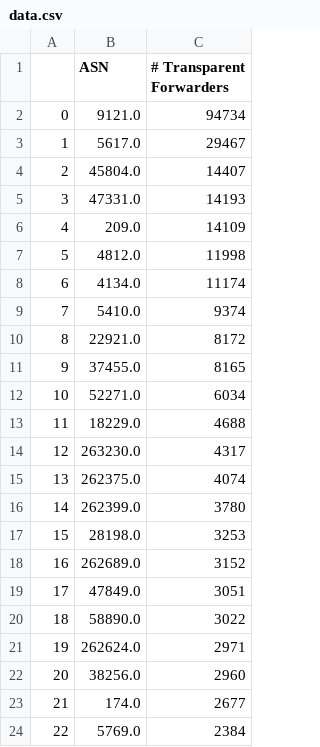
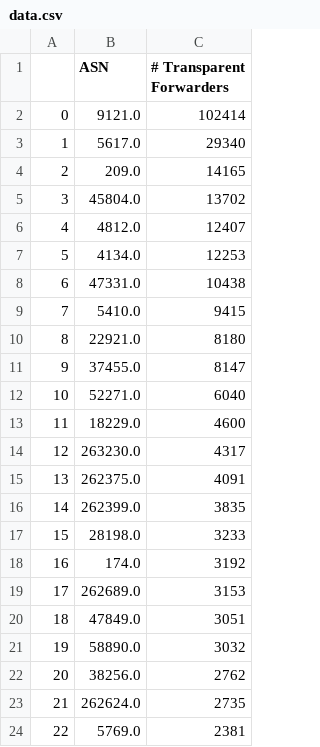
Before and after one commit to netd-tud/odns.secnow.net, a CSV file: _data/data.csv, drawn as a sheet; only a part is shown; the diff covers the shown part only.

```diff
--- a/_data/data.csv
+++ b/_data/data.csv
@@ -1,24 +1,24 @@
 ,ASN,# Transparent Forwarders
-0,9121.0,94734
-1,5617.0,29467
-2,45804.0,14407
-3,47331.0,14193
-4,209.0,14109
-5,4812.0,11998
-6,4134.0,11174
-7,5410.0,9374
-8,22921.0,8172
-9,37455.0,8165
-10,52271.0,6034
-11,18229.0,4688
+0,9121.0,102414
+1,5617.0,29340
+2,209.0,14165
+3,45804.0,13702
+4,4812.0,12407
+5,4134.0,12253
+6,47331.0,10438
+7,5410.0,9415
+8,22921.0,8180
+9,37455.0,8147
+10,52271.0,6040
+11,18229.0,4600
 12,263230.0,4317
-13,262375.0,4074
-14,262399.0,3780
-15,28198.0,3253
-16,262689.0,3152
-17,47849.0,3051
-18,58890.0,3022
-19,262624.0,2971
-20,38256.0,2960
-21,174.0,2677
-22,5769.0,2384
+13,262375.0,4091
+14,262399.0,3835
+15,28198.0,3233
+16,174.0,3192
+17,262689.0,3153
+18,47849.0,3051
+19,58890.0,3032
+20,38256.0,2762
+21,262624.0,2735
+22,5769.0,2381
```
Also changed, not shown: 47 edited cells elsewhere in this file, 7 other files.
